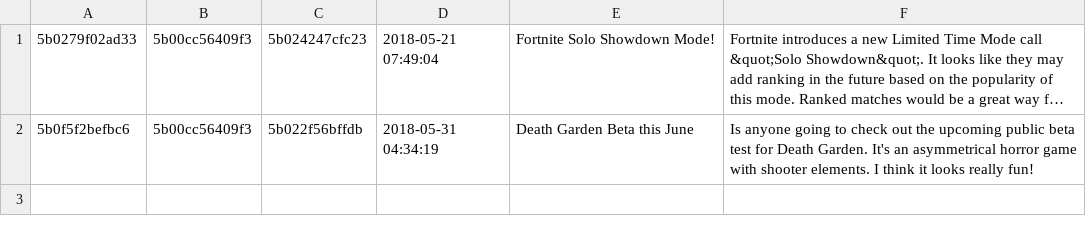
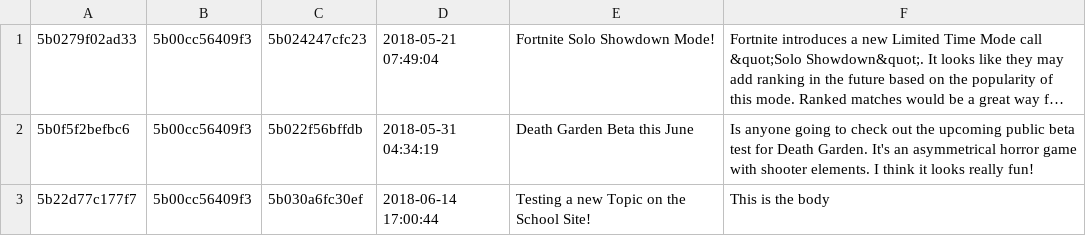
Before and after one commit to chrisonbass/ModernGamingWebForum, a CSV file: assets/db/topic.csv, drawn as a sheet; long unchanged cells end in ….

```diff
--- a/assets/db/topic.csv
+++ b/assets/db/topic.csv
@@ -2 +2,2 @@
 5b0f5f2befbc6,5b00cc56409f3,5b022f56bffdb,"2018-05-31 04:34:19","Death Garden Beta this June","Is anyone going to check out the upcoming public beta test for Death Garden.  It's an asymmetrical horror game with shooter elements.  I think it looks really fun!   "
+5b22d77c177f7,5b00cc56409f3,5b030a6fc30ef,"2018-06-14 17:00:44","Testing a new Topic on the School Site!","This is the body"
```
Also changed, not shown: assets/db/comment.csv, 27 other files.
